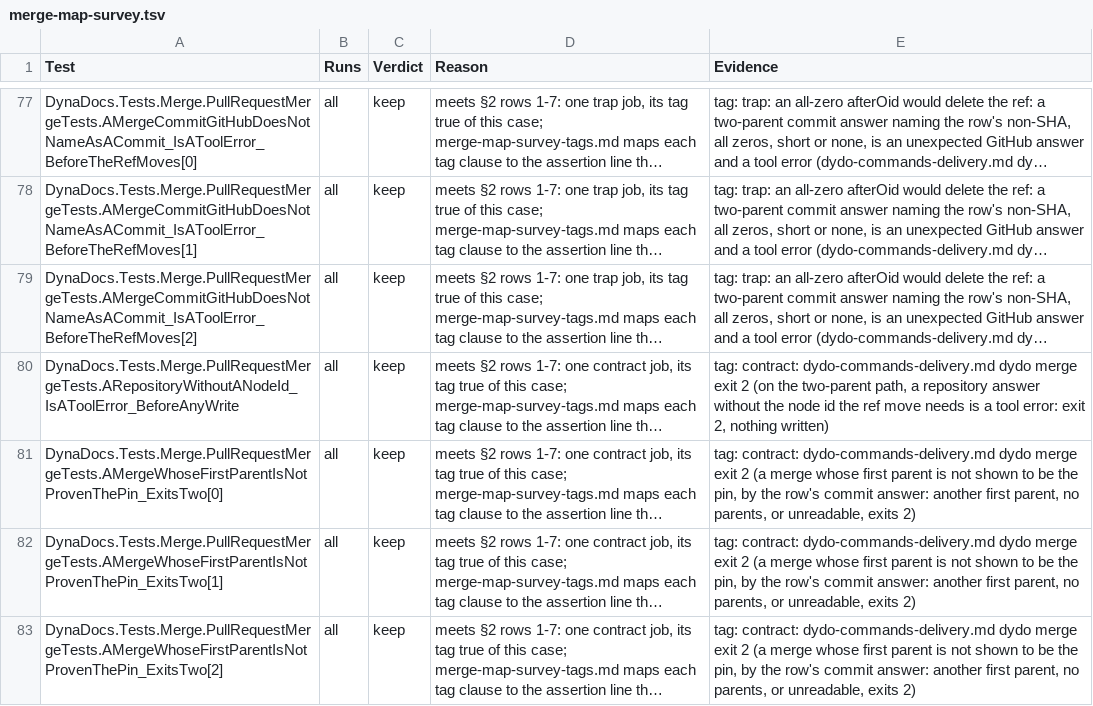
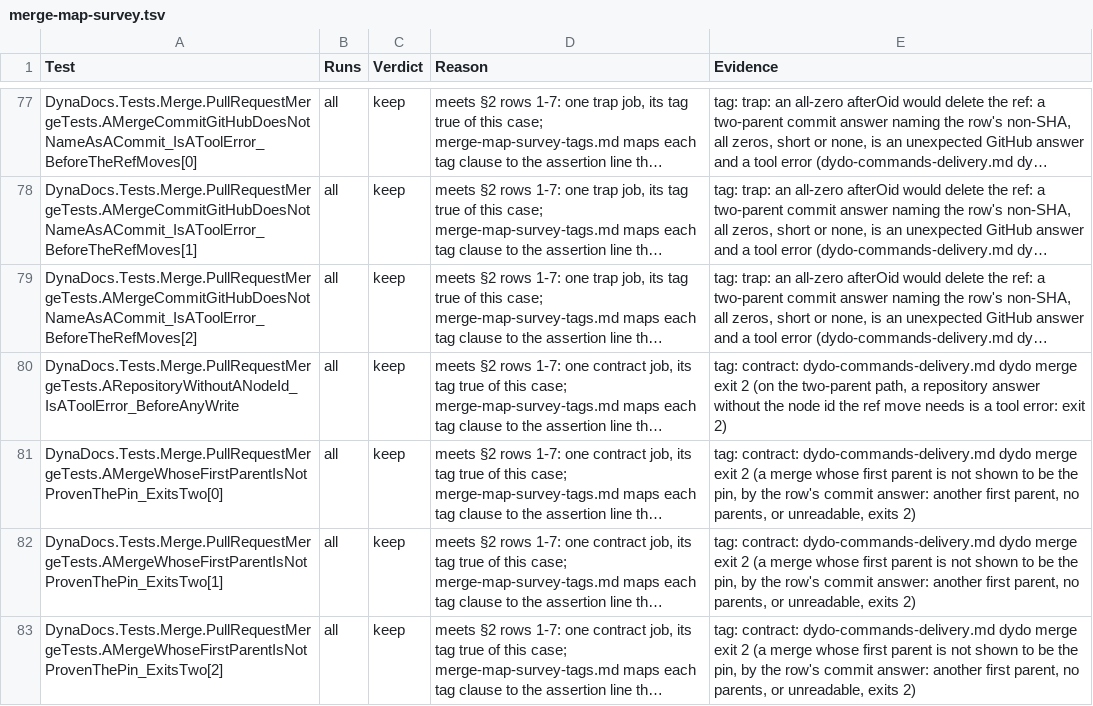
Before and after one commit to BalazsOrg/dydo, a TSV file: dydo/project/reviews/dyd-1520-test-audit/merge-map-survey.tsv, drawn as a sheet; only a part is shown, gaps mark what is left out; long unchanged cells end in …; the diff covers the shown part only; the diff names each change by its address in the sheet, - before the commit and + after, or states it on an @@ line.

```diff
--- a/dydo/project/reviews/dyd-1520-test-audit/merge-map-survey.tsv
+++ b/dydo/project/reviews/dyd-1520-test-audit/merge-map-survey.tsv
-E80 (Evidence): …error: exit 2, nothing written)
+E80 (Evidence): …error: exit 2)
```
Also changed, not shown: 57 edited cells elsewhere in this file, 9 other files.
